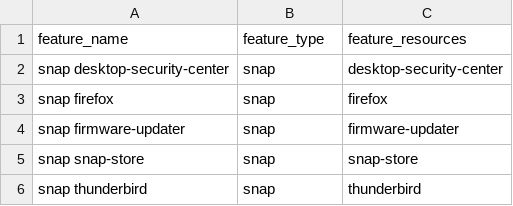
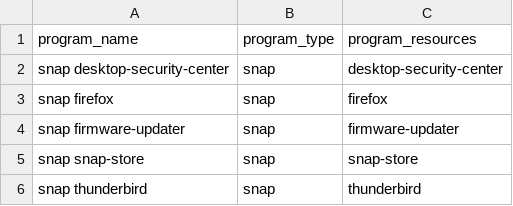
Before and after one commit to natanjunges/bleux, a CSV file: packages/bleux-ux/programs/extras.csv (was packages/bleux-ux/features/extras.csv), drawn as a sheet; removed rows and columns are numbered as before the commit, all else as after; the diff names each change by its address in the sheet, - before the commit and + after, or states it on an @@ line.

```diff
--- a/packages/bleux-ux/features/extras.csv
+++ b/packages/bleux-ux/programs/extras.csv
-row 1: feature_name | feature_type | feature_resources
+row 1: program_name | program_type | program_resources
```
Also changed, not shown: packages/bleux-ux/programs/add.csv, packages/bleux-ux/programs/extended.csv, 15 other files.
